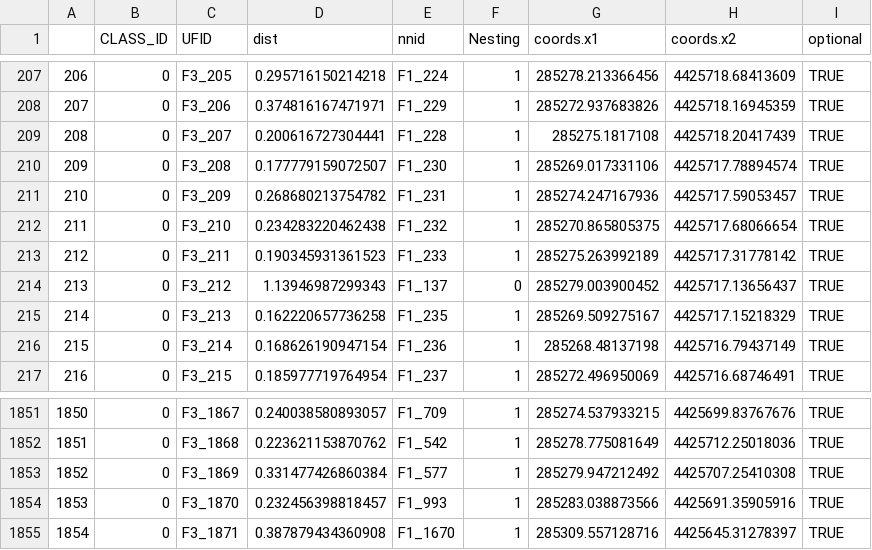
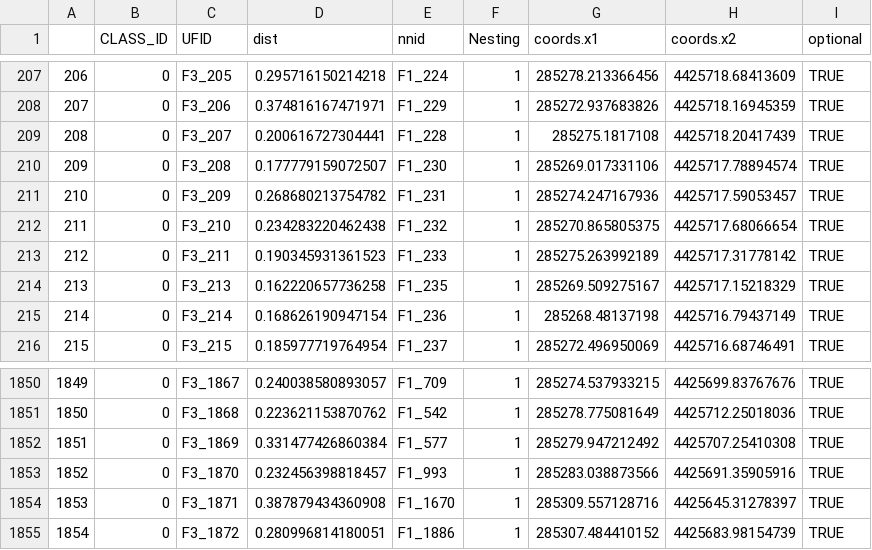
Before and after one commit to UAVWaterbird/nesttracker, a CSV file: f3f1f4_nestpoints_bluffn.csv, drawn as a sheet; only a part is shown, gaps mark what is left out; removed rows and columns are numbered as before the commit, all else as after; the diff names each change by its address in the sheet, - before the commit and + after, or states it on an @@ line.

```diff
--- a/f3f1f4_nestpoints_bluffn.csv
+++ b/f3f1f4_nestpoints_bluffn.csv
-row 214: 213 | 0 | F3_212 | 1.13946987299343 | F1_137 | 0 | 285279.003900452 | 4425717.13656437 | TRUE
@@ column A renumbered between rows 214 and 1854 @@
+row 1855: 1854 | 0 | F3_1872 | 0.280996814180051 | F1_1886 | 1 | 285307.484410152 | 4425683.98154739 | TRUE
```
Also changed, not shown: TriplicateAccuracyResults.csv, f4f3f1_nestpoints_bluffn.csv, 16 other files.
